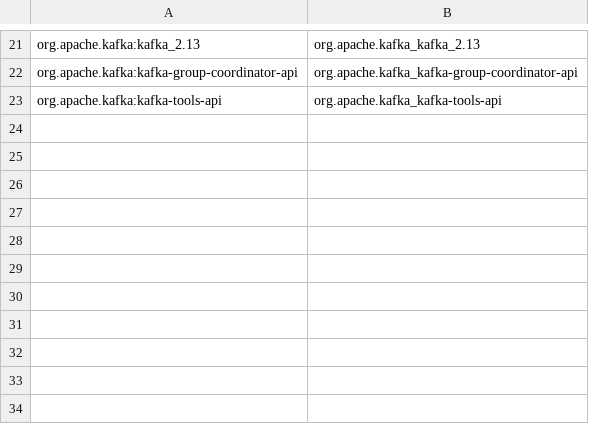
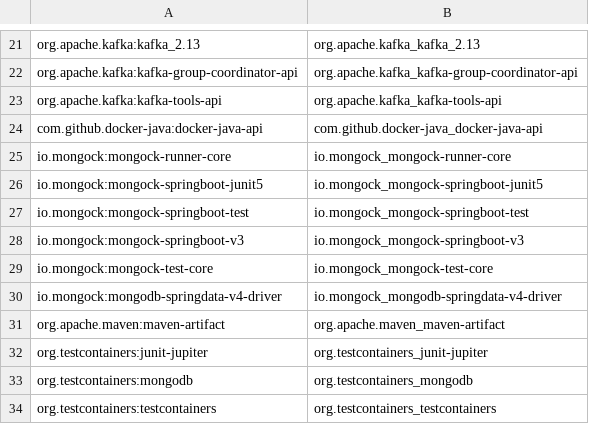
Before and after one commit to markusrt/app-advisor-mappings, a TSV file: mappings/.coordinates.tsv, drawn as a sheet; only a part is shown, gaps mark what is left out.

```diff
--- a/mappings/.coordinates.tsv
+++ b/mappings/.coordinates.tsv
@@ -23 +23,12 @@ org.apache.kafka:kafka-group-coordinator-api	org.apache.kafka_kafka-group-coordi
 org.apache.kafka:kafka-tools-api	org.apache.kafka_kafka-tools-api
+com.github.docker-java:docker-java-api	com.github.docker-java_docker-java-api
+io.mongock:mongock-runner-core	io.mongock_mongock-runner-core
+io.mongock:mongock-springboot-junit5	io.mongock_mongock-springboot-junit5
+io.mongock:mongock-springboot-test	io.mongock_mongock-springboot-test
+io.mongock:mongock-springboot-v3	io.mongock_mongock-springboot-v3
+io.mongock:mongock-test-core	io.mongock_mongock-test-core
+io.mongock:mongodb-springdata-v4-driver	io.mongock_mongodb-springdata-v4-driver
+org.apache.maven:maven-artifact	org.apache.maven_maven-artifact
+org.testcontainers:junit-jupiter	org.testcontainers_junit-jupiter
+org.testcontainers:mongodb	org.testcontainers_mongodb
+org.testcontainers:testcontainers	org.testcontainers_testcontainers
```
Also changed, not shown: 30 other files.
